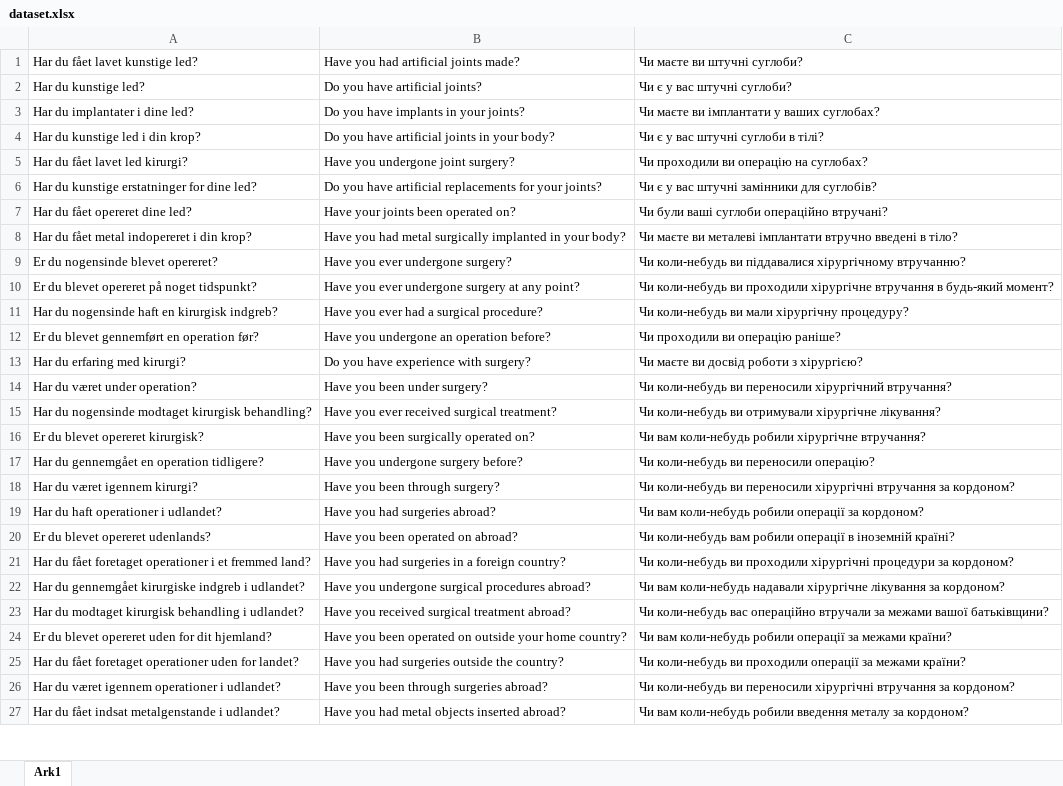
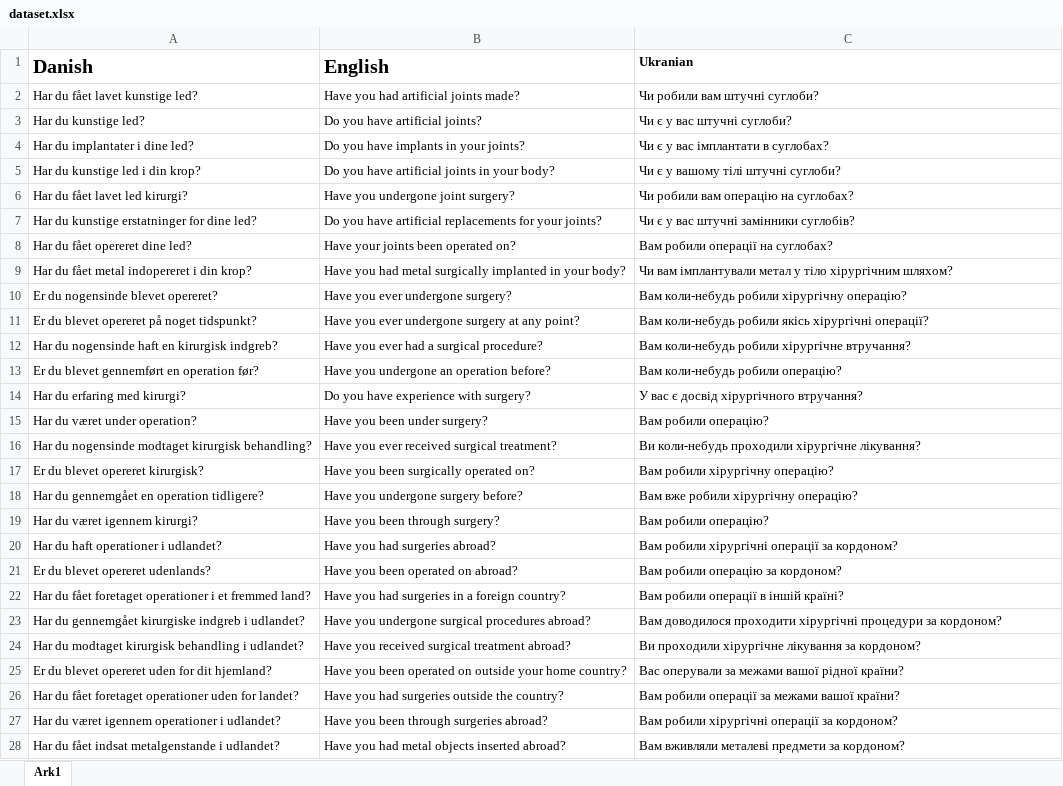
Before and after one commit to OliOliKT/MediLingo, an Excel workbook: Backend/Simon/fine_tuned_gpt/preprocess/dataset.xlsx, sheet Ark1, drawn as a sheet; only a part is shown; values as stored, in another font and other column widths than the file's, no borders; addresses are those after the commit; the diff covers the shown part only; the diff names each change by its address in the sheet, - before the commit and + after, or states it on an @@ line.

Commit message:
working transcription + translation

```diff
--- a/Backend/Simon/fine_tuned_gpt/preprocess/dataset.xlsx (sheet Ark1)
+++ b/Backend/Simon/fine_tuned_gpt/preprocess/dataset.xlsx (sheet Ark1)
+row 1: Danish | English | Ukranian
-C2: Чи маєте ви штучні суглоби?
+C2: Чи робили вам штучні суглоби?
-C4: Чи маєте ви імплантати у ваших суглобах?
+C4: Чи є у вас імплантати в суглобах?
-C5: Чи є у вас штучні суглоби в тілі?
+C5: Чи є у вашому тілі штучні суглоби?
-C6: Чи проходили ви операцію на суглобах?
+C6: Чи робили вам операцію на суглобах?
-C7: Чи є у вас штучні замінники для суглобів?
+C7: Чи є у вас штучні замінники суглобів?
-C8: Чи були ваші суглоби операційно втручані?
+C8: Вам робили операції на суглобах?
-C9: Чи маєте ви металеві імплантати втручно введені в тіло?
+C9: Чи вам імплантували метал у тіло хірургічним шляхом?
-C10: Чи коли-небудь ви піддавалися хірургічному втручанню?
+C10: Вам коли-небудь робили хірургічну операцію?
-C11: Чи коли-небудь ви проходили хірургічне втручання в будь-який момент?
+C11: Вам коли-небудь робили якісь хірургічні операції?
-C12: Чи коли-небудь ви мали хірургічну процедуру?
+C12: Вам коли-небудь робили хірургічне втручання?
-C13: Чи проходили ви операцію раніше?
+C13: Вам коли-небудь робили операцію?
-C14: Чи маєте ви досвід роботи з хірургією?
+C14: У вас є досвід хірургічного втручання?
-C15: Чи коли-небудь ви переносили хірургічний втручання?
+C15: Вам робили операцію?
-C16: Чи коли-небудь ви отримували хірургічне лікування?
+C16: Ви коли-небудь проходили хірургічне лікування?
-C17: Чи вам коли-небудь робили хірургічне втручання?
+C17: Вам робили хірургічну операцію?
-C18: Чи коли-небудь ви переносили операцію?
+C18: Вам вже робили хірургічну операцію?
-C19: Чи коли-небудь ви переносили хірургічні втручання за кордоном?
+C19: Вам робили операцію?
-C20: Чи вам коли-небудь робили операції за кордоном?
+C20: Вам робили хірургічні операції за кордоном?
-C21: Чи коли-небудь вам робили операції в іноземній країні?
+C21: Вам робили операцію за кордоном?
-C22: Чи коли-небудь ви проходили хірургічні процедури за кордоном?
+C22: Вам робили операції в іншій країні?
-C23: Чи вам коли-небудь надавали хірургічне лікування за кордоном?
+C23: Вам доводилося проходити хірургічні процедури за кордоном?
-C24: Чи коли-небудь вас операційно втручали за межами вашої батьківщини?
+C24: Ви проходили хірургічне лікування за кордоном?
-C25: Чи вам коли-небудь робили операції за межами країни?
+C25: Вас оперували за межами вашої рідної країни?
-C26: Чи коли-небудь ви проходили операції за межами країни?
+C26: Вам робили операції за межами вашої країни?
-C27: Чи коли-небудь ви переносили хірургічні втручання за кордоном?
+C27: Вам робили хірургічні операції за кордоном?
-C28: Чи вам коли-небудь робили введення металу за кордоном?
+C28: Вам вживляли металеві предмети за кордоном?
```
Also changed, not shown: 1485 edited cells elsewhere in this sheet, 20 other files.
